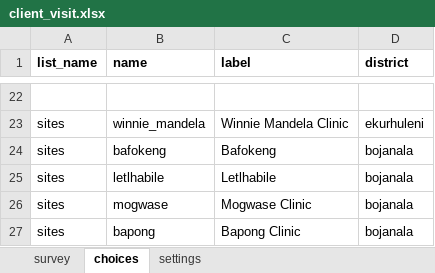
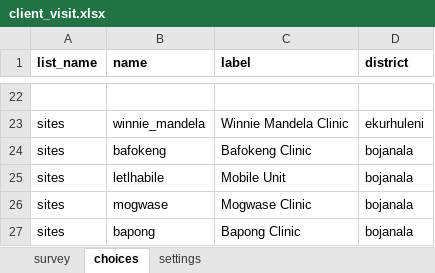
Before and after one commit to I-TECH-UW/2waytexting, an Excel workbook: config/itech-aurum/forms/app/client_visit.xlsx, sheet choices, drawn as a sheet; only a part is shown, gaps mark what is left out; values as stored, in another font and other column widths than the file's, no borders; the diff names each change by its address in the sheet, - before the commit and + after, or states it on an @@ line.

```diff
--- a/config/itech-aurum/forms/app/client_visit.xlsx (sheet choices)
+++ b/config/itech-aurum/forms/app/client_visit.xlsx (sheet choices)
-C24 (label): Bafokeng
+C24 (label): Bafokeng Clinic
-C25 (label): Letlhabile
+C25 (label): Mobile Unit
```
Also changed, not shown: config/itech-aurum/forms/app/enroll.xlsx, 4 other files.
